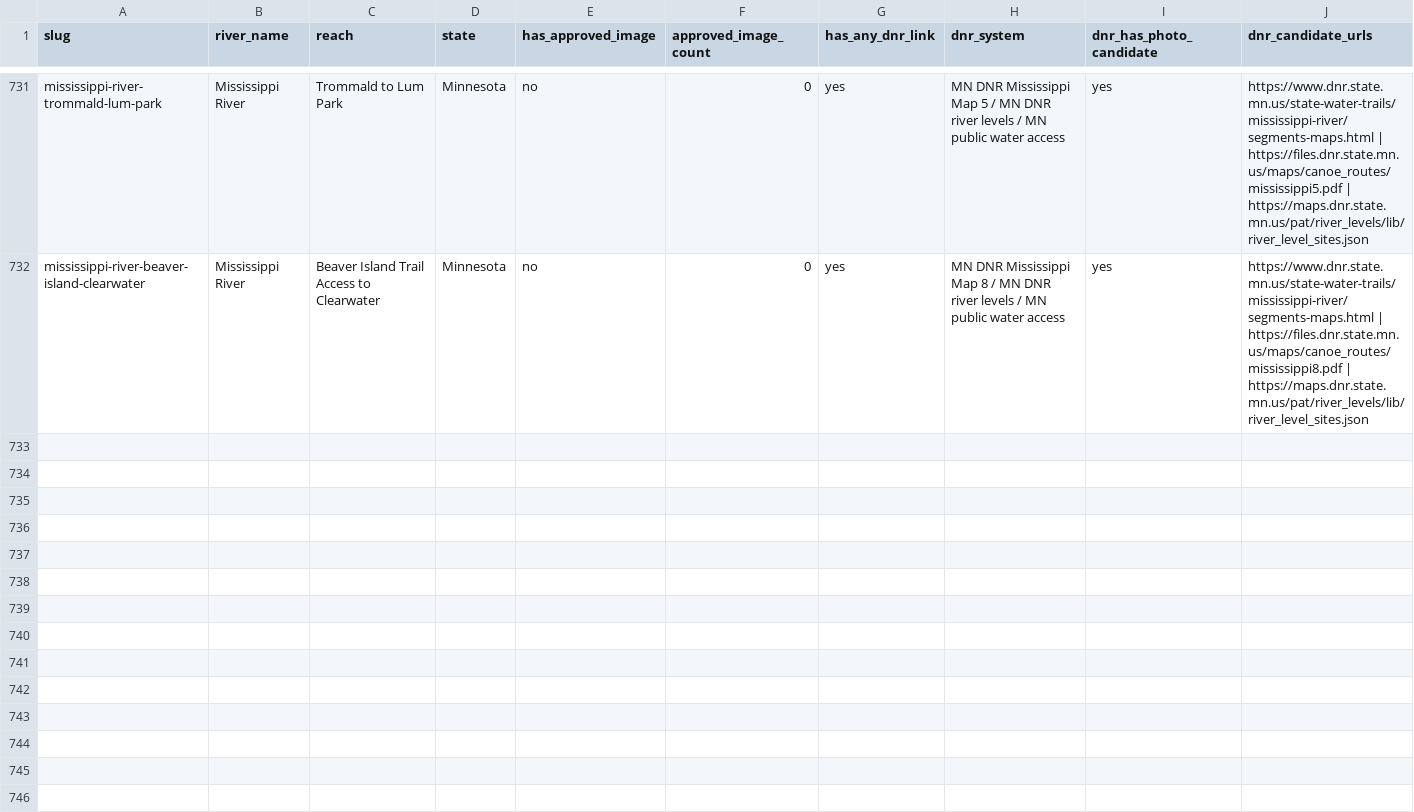
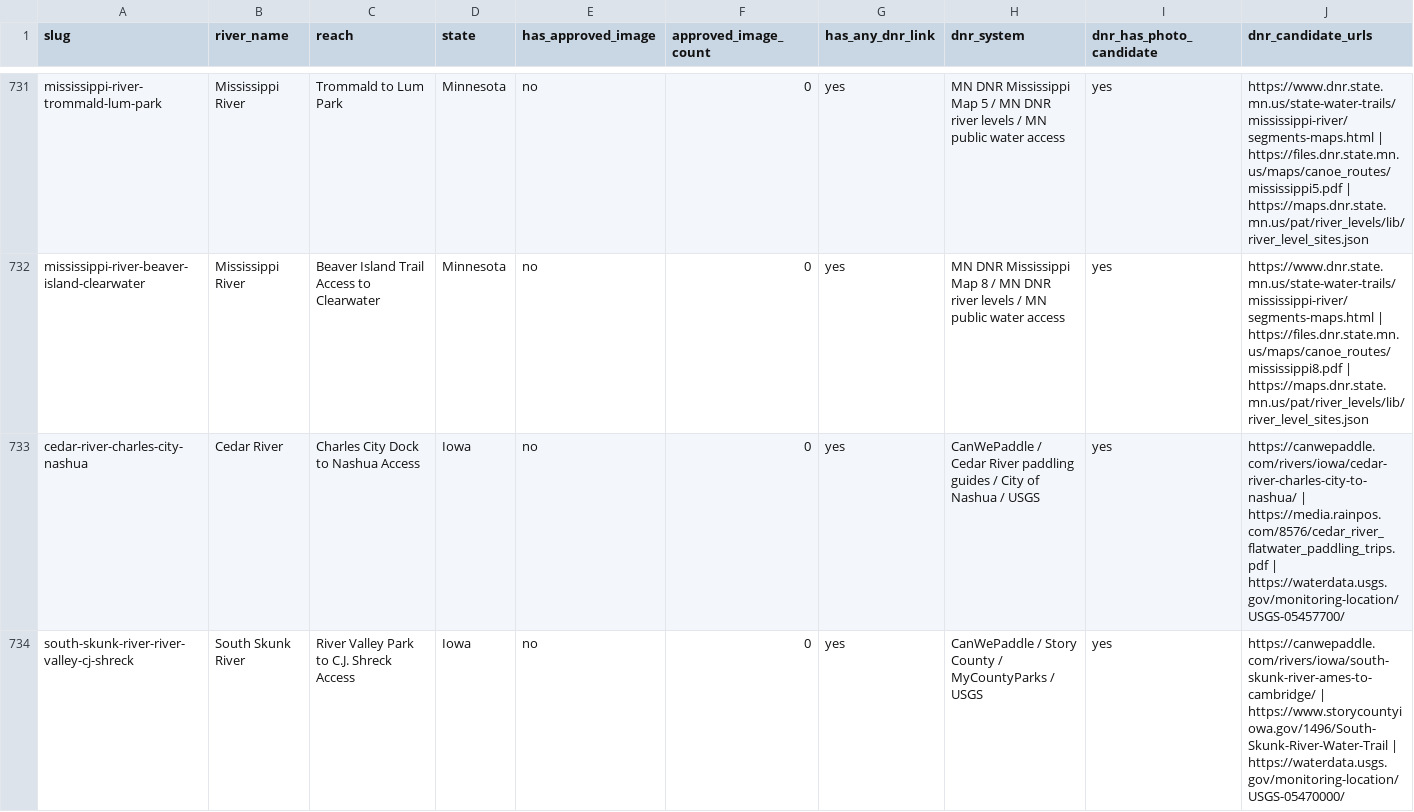
Before and after one commit to EckceptionalSolutions/PaddleTodayV2, a CSV file: docs/river-image-source-audit.csv, drawn as a sheet; only a part is shown, gaps mark what is left out; rows hold the shown columns only; the diff covers the shown part only; the diff names each change by its address in the sheet, - before the commit and + after, or states it on an @@ line.

Commit message:
Add three Iowa paddle routes

```diff
--- a/docs/river-image-source-audit.csv
+++ b/docs/river-image-source-audit.csv
+row 733: cedar-river-charles-city-nashua | Cedar River | Charles City Dock to Nashua Access | Iowa | no | 0 | yes | CanWePaddle / Cedar River paddling guides / City of Nashua / USGS | yes | https://canwepaddle.com/rivers/iowa/cedar-river-charles-city-to-nashua/ | https://media.rainpos.com/8576/cedar_river_flatwater_paddling_trips.pdf | https://waterdata.usgs.gov/monitoring-location/USGS-05457700/
+row 734: south-skunk-river-river-valley-cj-shreck | South Skunk River | River Valley Park to C.J. Shreck Access | Iowa | no | 0 | yes | CanWePaddle / Story County / MyCountyParks / USGS | yes | https://canwepaddle.com/rivers/iowa/south-skunk-river-ames-to-cambridge/ | https://www.storycountyiowa.gov/1496/South-Skunk-River-Water-Trail | https://waterdata.usgs.gov/monitoring-location/USGS-05470000/
```
Also changed, not shown: 1 added row elsewhere in this file, 25 other files.
